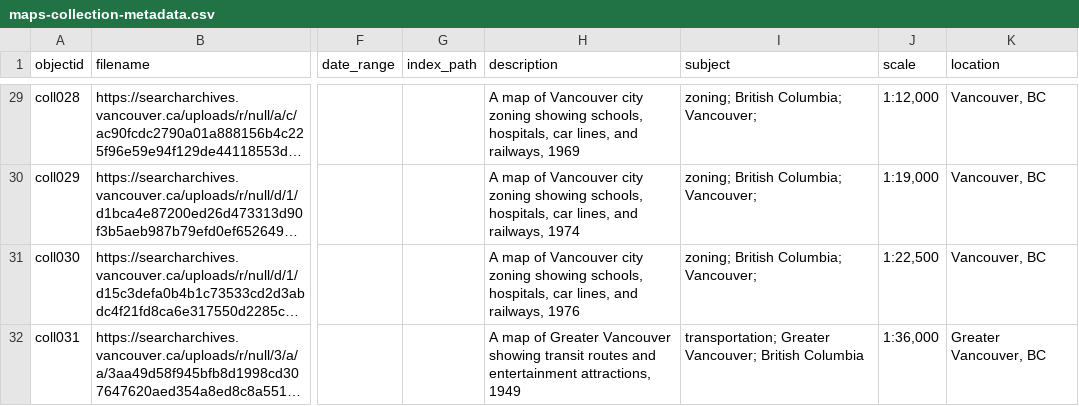
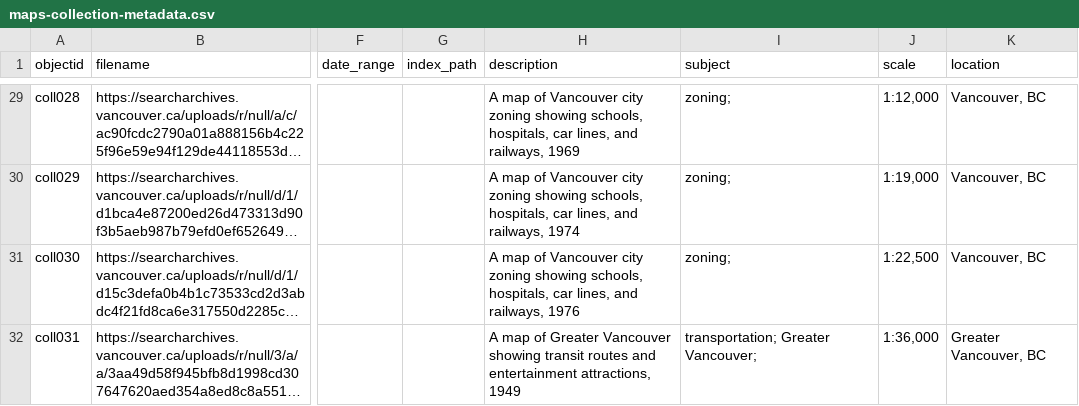
Before and after one commit to ubc-lib-geo/development-of-vancouver-maps, a CSV file: _data/maps-collection-metadata.csv, drawn as a sheet; only a part is shown, gaps mark what is left out; long unchanged cells end in …; the diff covers the shown part only; the diff names each change by its address in the sheet, - before the commit and + after, or states it on an @@ line.

```diff
--- a/_data/maps-collection-metadata.csv
+++ b/_data/maps-collection-metadata.csv
-I29:I31 (subject): zoning; British Columbia; Vancouver;
+I29:I31 (subject): zoning;
-I32 (subject): transportation; Greater Vancouver; British Columbia
+I32 (subject): transportation; Greater Vancouver;
```
Also changed, not shown: 2 removed rows and 31 edited cells elsewhere in this file.
